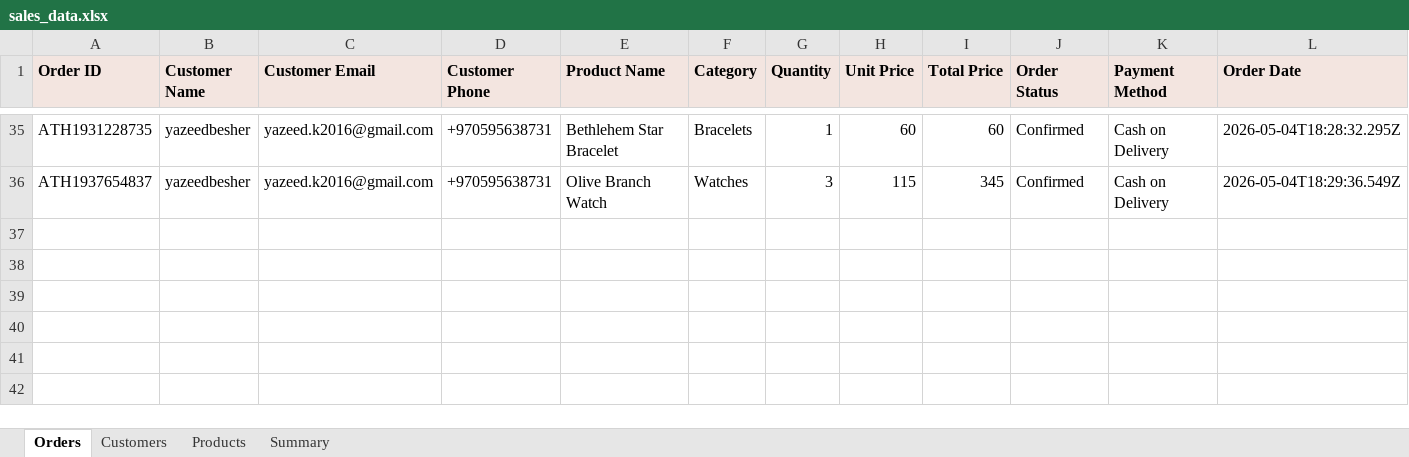
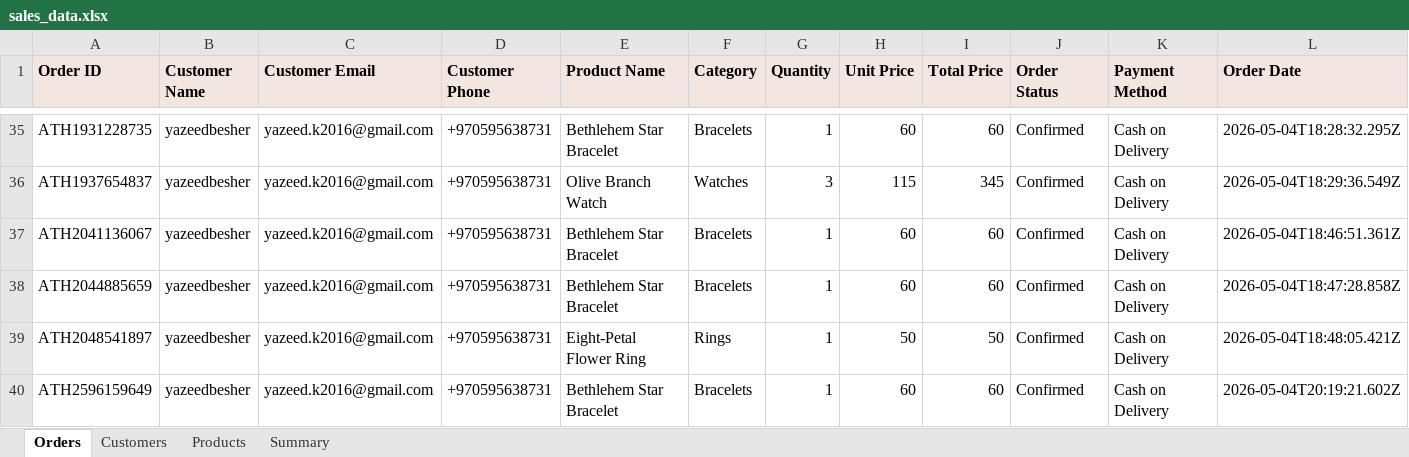
Before and after one commit to AbdAL-hadi/Athar, an Excel workbook: exports/sales_data.xlsx, sheet Orders, drawn as a sheet; only a part is shown, gaps mark what is left out; values as stored, in another font and other column widths than the file's, no borders; rows hold the shown columns only; the diff names each change by its address in the sheet, - before the commit and + after, or states it on an @@ line.

```diff
--- a/exports/sales_data.xlsx (sheet Orders)
+++ b/exports/sales_data.xlsx (sheet Orders)
+row 37: ATH2041136067 | yazeedbesher | yazeed.k2016@gmail.com | +970595638731 | Bethlehem Star Bracelet | Bracelets | 1 | 60 | 60 | Confirmed | Cash on Delivery | 2026-05-04T18:46:51.361Z
+row 38: ATH2044885659 | yazeedbesher | yazeed.k2016@gmail.com | +970595638731 | Bethlehem Star Bracelet | Bracelets | 1 | 60 | 60 | Confirmed | Cash on Delivery | 2026-05-04T18:47:28.858Z
+row 39: ATH2048541897 | yazeedbesher | yazeed.k2016@gmail.com | +970595638731 | Eight-Petal Flower Ring | Rings | 1 | 50 | 50 | Confirmed | Cash on Delivery | 2026-05-04T18:48:05.421Z
+row 40: ATH2596159649 | yazeedbesher | yazeed.k2016@gmail.com | +970595638731 | Bethlehem Star Bracelet | Bracelets | 1 | 60 | 60 | Confirmed | Cash on Delivery | 2026-05-04T20:19:21.602Z
```
Also changed, not shown: sheet Products, sheet Summary, sheet Customers, 10 other files.
